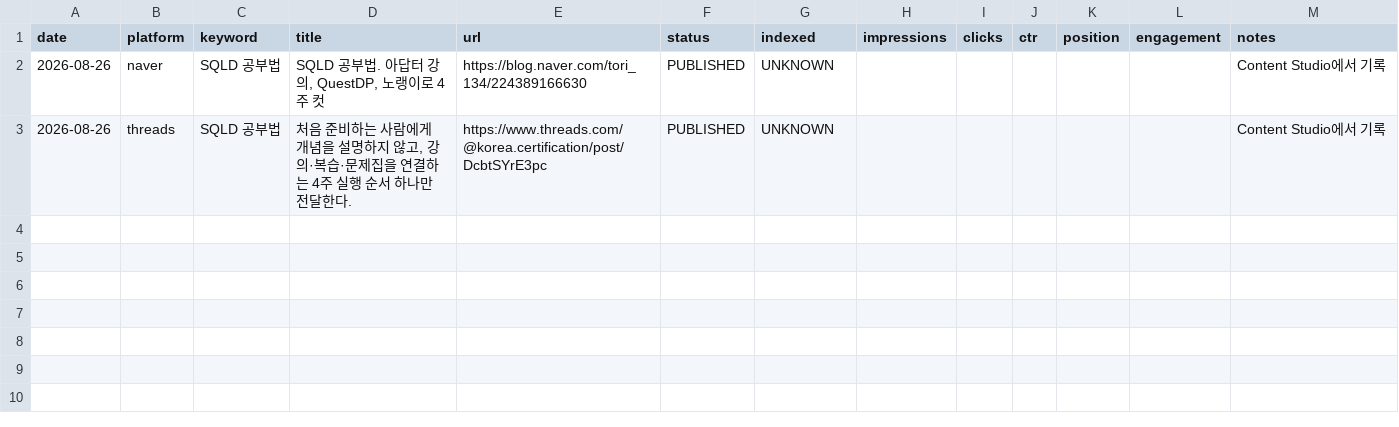
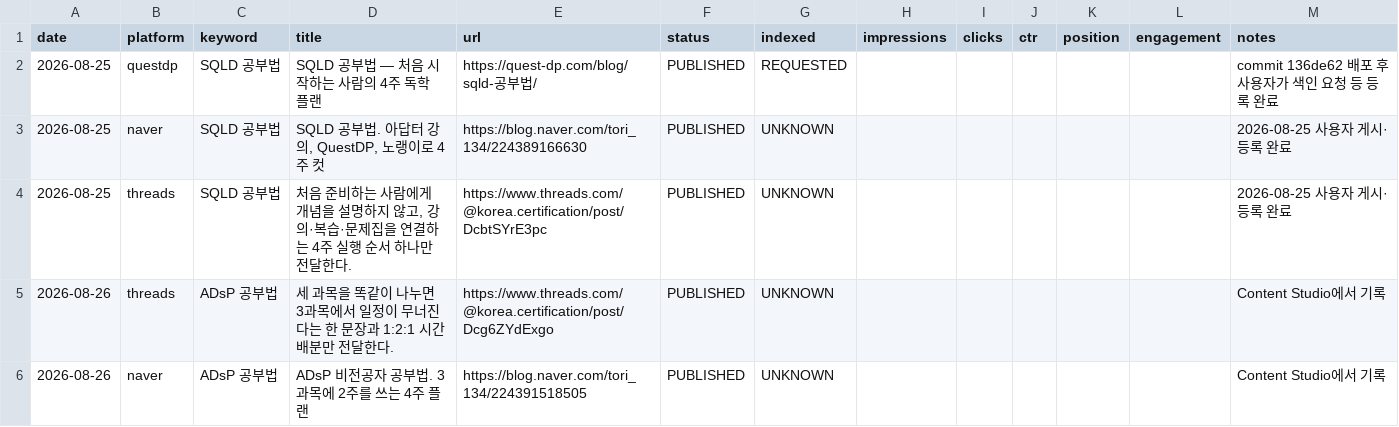
Before and after one commit to DOHYEONLEE13/adsp-sqld-, a CSV file: seo-ops/07-reports/published-log.csv, drawn as a sheet.

Commit message:
feat(seo): publish ADsP beginner study guide

```diff
--- a/seo-ops/07-reports/published-log.csv
+++ b/seo-ops/07-reports/published-log.csv
@@ -1,3 +1,6 @@
 date,platform,keyword,title,url,status,indexed,impressions,clicks,ctr,position,engagement,notes
-"2026-08-26","naver","SQLD 공부법","SQLD 공부법. 아답터 강의, QuestDP, 노랭이로 4주 컷","https://blog.naver.com/tori_134/224389166630","PUBLISHED","UNKNOWN","","","","","","Content Studio에서 기록"
-"2026-08-26","threads","SQLD 공부법","처음 준비하는 사람에게 개념을 설명하지 않고, 강의·복습·문제집을 연결하는 4주 실행 순서 하나만 전달한다.","https://www.threads.com/@korea.certification/post/DcbtSYrE3pc","PUBLISHED","UNKNOWN","","","","","","Content Studio에서 기록"
+"2026-08-25","questdp","SQLD 공부법","SQLD 공부법 — 처음 시작하는 사람의 4주 독학 플랜","https://quest-dp.com/blog/sqld-공부법/","PUBLISHED","REQUESTED","","","","","","commit 136de62 배포 후 사용자가 색인 요청 등 등록 완료"
+"2026-08-25","naver","SQLD 공부법","SQLD 공부법. 아답터 강의, QuestDP, 노랭이로 4주 컷","https://blog.naver.com/tori_134/224389166630","PUBLISHED","UNKNOWN","","","","","","2026-08-25 사용자 게시·등록 완료"
+"2026-08-25","threads","SQLD 공부법","처음 준비하는 사람에게 개념을 설명하지 않고, 강의·복습·문제집을 연결하는 4주 실행 순서 하나만 전달한다.","https://www.threads.com/@korea.certification/post/DcbtSYrE3pc","PUBLISHED","UNKNOWN","","","","","","2026-08-25 사용자 게시·등록 완료"
+"2026-08-26","threads","ADsP 공부법","세 과목을 똑같이 나누면 3과목에서 일정이 무너진다는 한 문장과 1:2:1 시간 배분만 전달한다.","https://www.threads.com/@korea.certification/post/Dcg6ZYdExgo","PUBLISHED","UNKNOWN","","","","","","Content Studio에서 기록"
+"2026-08-26","naver","ADsP 공부법","ADsP 비전공자 공부법. 3과목에 2주를 쓰는 4주 플랜","https://blog.naver.com/tori_134/224391518505","PUBLISHED","UNKNOWN","","","","","","Content Studio에서 기록"
```
Also changed, not shown: seo-ops/00-audit/content-audit.csv, seo-ops/00-audit/content-inventory.csv, 49 other files.
